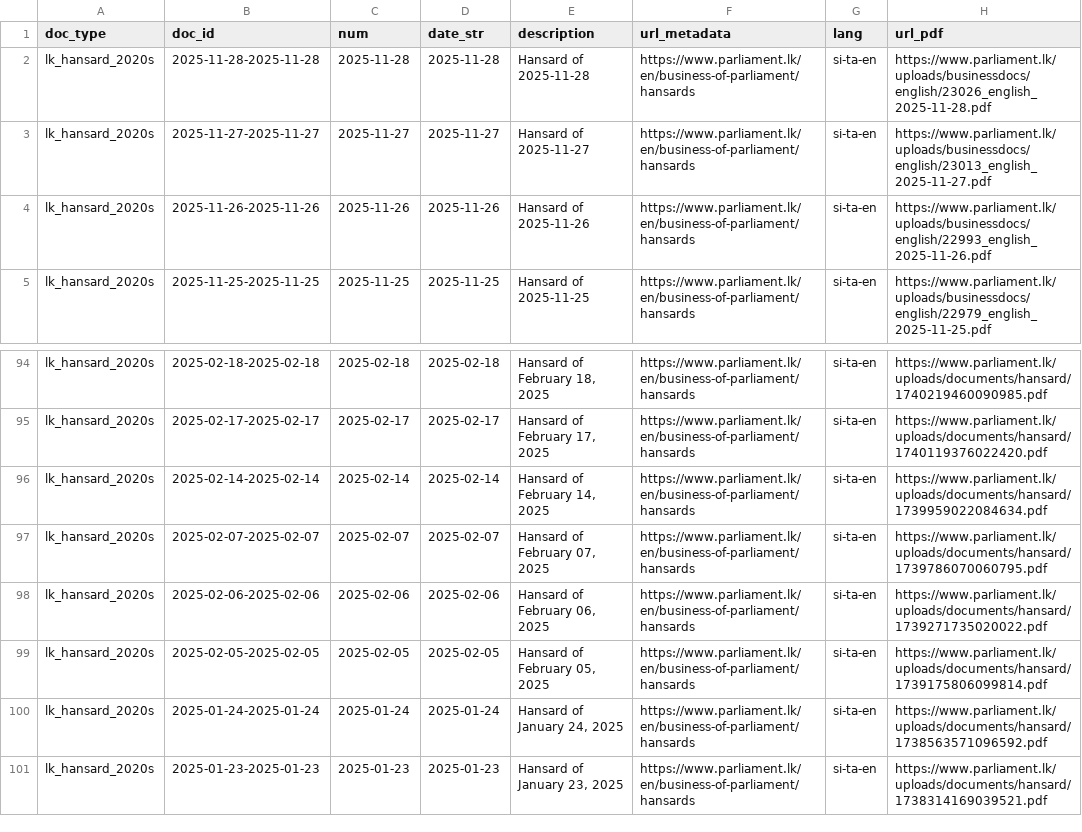
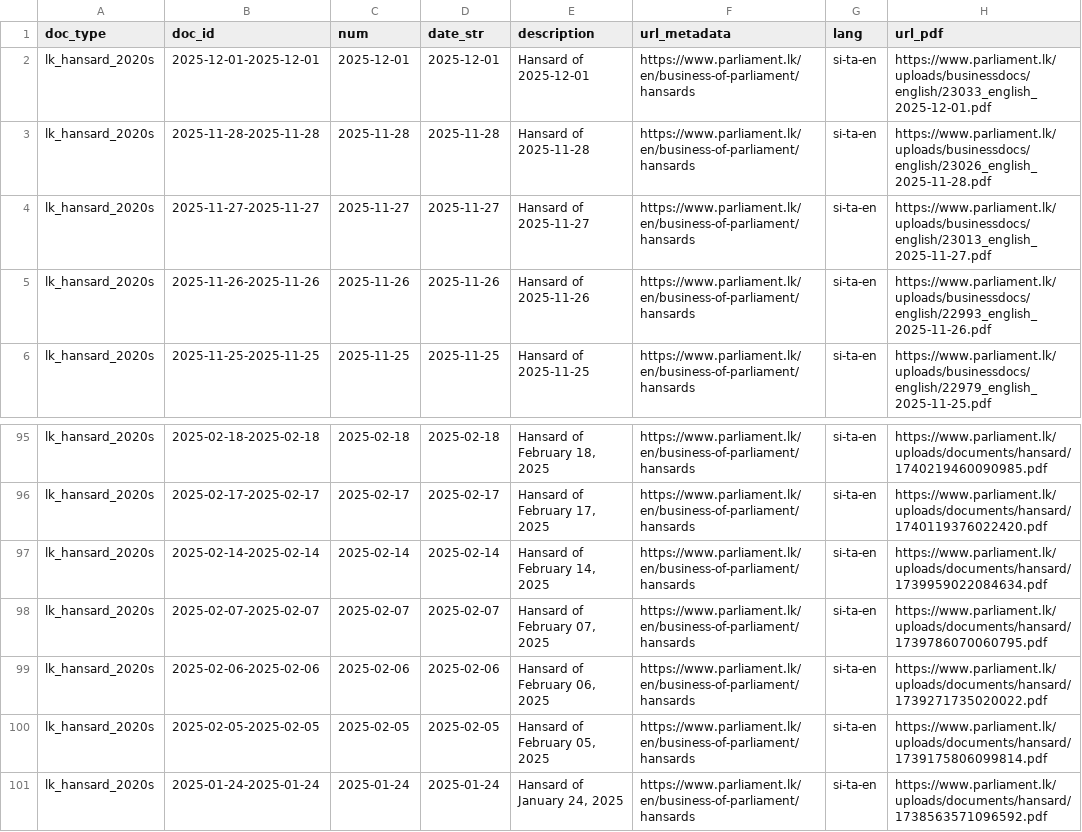
Before and after one commit to nuuuwan/lk_hansard, a TSV file: data/lk_hansard_2020s/docs_last100.tsv, drawn as a sheet; only a part is shown, gaps mark what is left out; removed rows and columns are numbered as before the commit, all else as after; the diff names each change by its address in the sheet, - before the commit and + after, or states it on an @@ line.

```diff
--- a/data/lk_hansard_2020s/docs_last100.tsv
+++ b/data/lk_hansard_2020s/docs_last100.tsv
+row 2: lk_hansard_2020s | 2025-12-01-2025-12-01 | 2025-12-01 | 2025-12-01 | Hansard of 2025-12-01 | https://www.parliament.lk/en/business-of-parliament/hansards | si-ta-en | https://www.parliament.lk/uploads/businessdocs/english/23033_english_2025-12-01.pdf
-row 101: lk_hansard_2020s | 2025-01-23-2025-01-23 | 2025-01-23 | 2025-01-23 | Hansard of January 23, 2025 | https://www.parliament.lk/en/business-of-parliament/hansards | si-ta-en | https://www.parliament.lk/uploads/documents/hansard/1738314169039521.pdf
```
Also changed, not shown: data/lk_hansard_2020s/docs_all.tsv, 9 other files.
